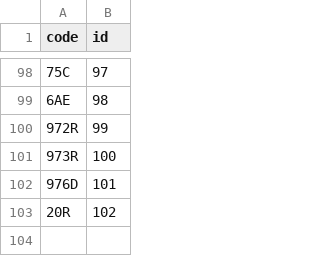
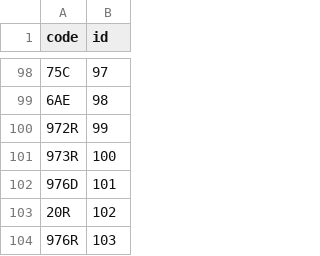
Before and after one commit to lafranceinsoumise/data_france, a CSV file: backend/tasks/final_data/collectivites_departementales.csv, drawn as a sheet; only a part is shown, gaps mark what is left out.

```diff
--- a/backend/tasks/final_data/collectivites_departementales.csv
+++ b/backend/tasks/final_data/collectivites_departementales.csv
@@ -103 +103,2 @@ code,id
 20R,102
+976R,103
```
Also changed, not shown: backend/tasks/final_data/communes.csv, backend/tasks/final_data/deputes.csv, 3 other files.
